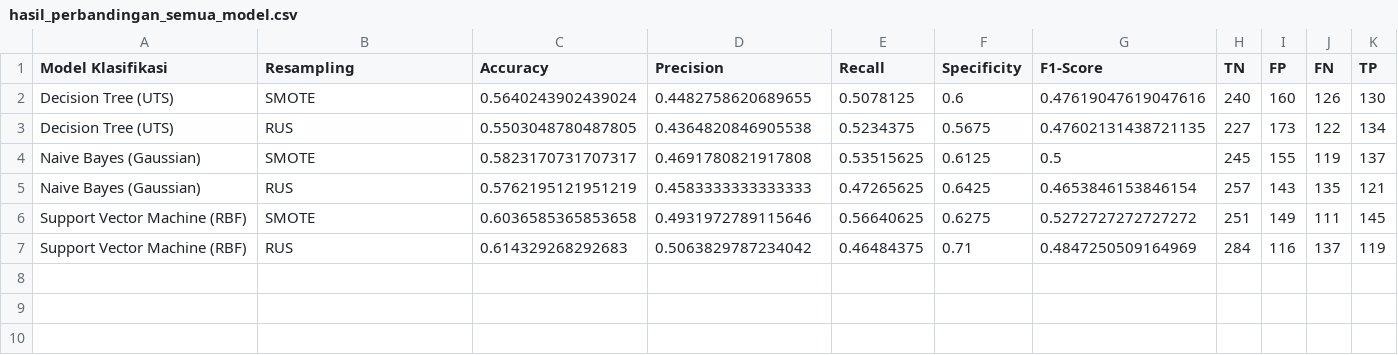
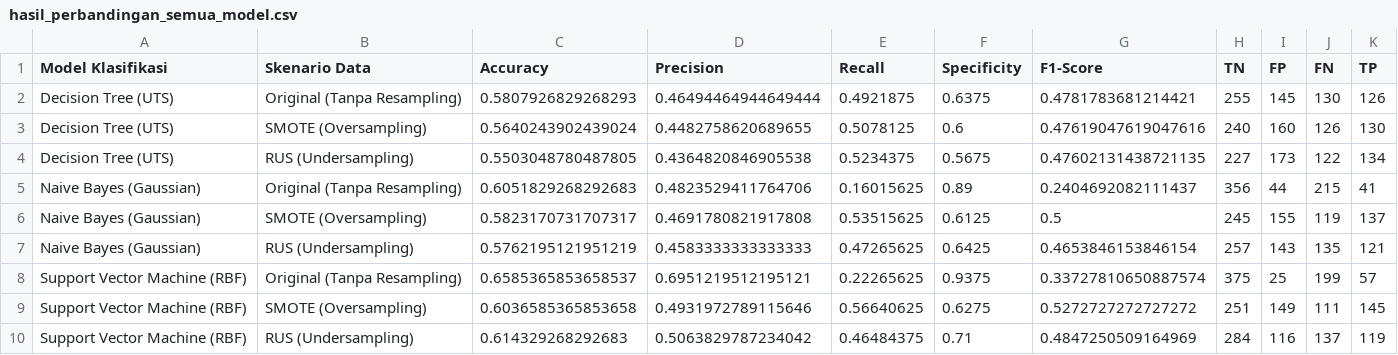
Before and after one commit to nabilarishajuliana/UTS-Kel3-ML-WaterPotability, a CSV file: Pertemuan8_Klasifikasi/hasil_perbandingan_semua_model.csv, drawn as a sheet.

```diff
--- a/Pertemuan8_Klasifikasi/hasil_perbandingan_semua_model.csv
+++ b/Pertemuan8_Klasifikasi/hasil_perbandingan_semua_model.csv
@@ -1,7 +1,10 @@
-Model Klasifikasi,Resampling,Accuracy,Precision,Recall,Specificity,F1-Score,TN,FP,FN,TP
-Decision Tree (UTS),SMOTE,0.5640243902439024,0.4482758620689655,0.5078125,0.6,0.47619047619047616,240,160,126,130
-Decision Tree (UTS),RUS,0.5503048780487805,0.4364820846905538,0.5234375,0.5675,0.47602131438721135,227,173,122,134
-Naive Bayes (Gaussian),SMOTE,0.5823170731707317,0.4691780821917808,0.53515625,0.6125,0.5,245,155,119,137
-Naive Bayes (Gaussian),RUS,0.5762195121951219,0.4583333333333333,0.47265625,0.6425,0.4653846153846154,257,143,135,121
-Support Vector Machine (RBF),SMOTE,0.6036585365853658,0.4931972789115646,0.56640625,0.6275,0.5272727272727272,251,149,111,145
-Support Vector Machine (RBF),RUS,0.614329268292683,0.5063829787234042,0.46484375,0.71,0.4847250509164969,284,116,137,119
+Model Klasifikasi,Skenario Data,Accuracy,Precision,Recall,Specificity,F1-Score,TN,FP,FN,TP
+Decision Tree (UTS),Original (Tanpa Resampling),0.5807926829268293,0.46494464944649444,0.4921875,0.6375,0.4781783681214421,255,145,130,126
+Decision Tree (UTS),SMOTE (Oversampling),0.5640243902439024,0.4482758620689655,0.5078125,0.6,0.47619047619047616,240,160,126,130
+Decision Tree (UTS),RUS (Undersampling),0.5503048780487805,0.4364820846905538,0.5234375,0.5675,0.47602131438721135,227,173,122,134
+Naive Bayes (Gaussian),Original (Tanpa Resampling),0.6051829268292683,0.4823529411764706,0.16015625,0.89,0.2404692082111437,356,44,215,41
+Naive Bayes (Gaussian),SMOTE (Oversampling),0.5823170731707317,0.4691780821917808,0.53515625,0.6125,0.5,245,155,119,137
+Naive Bayes (Gaussian),RUS (Undersampling),0.5762195121951219,0.4583333333333333,0.47265625,0.6425,0.4653846153846154,257,143,135,121
+Support Vector Machine (RBF),Original (Tanpa Resampling),0.6585365853658537,0.6951219512195121,0.22265625,0.9375,0.33727810650887574,375,25,199,57
+Support Vector Machine (RBF),SMOTE (Oversampling),0.6036585365853658,0.4931972789115646,0.56640625,0.6275,0.5272727272727272,251,149,111,145
+Support Vector Machine (RBF),RUS (Undersampling),0.614329268292683,0.5063829787234042,0.46484375,0.71,0.4847250509164969,284,116,137,119
```
Also changed, not shown: 12 other files.
